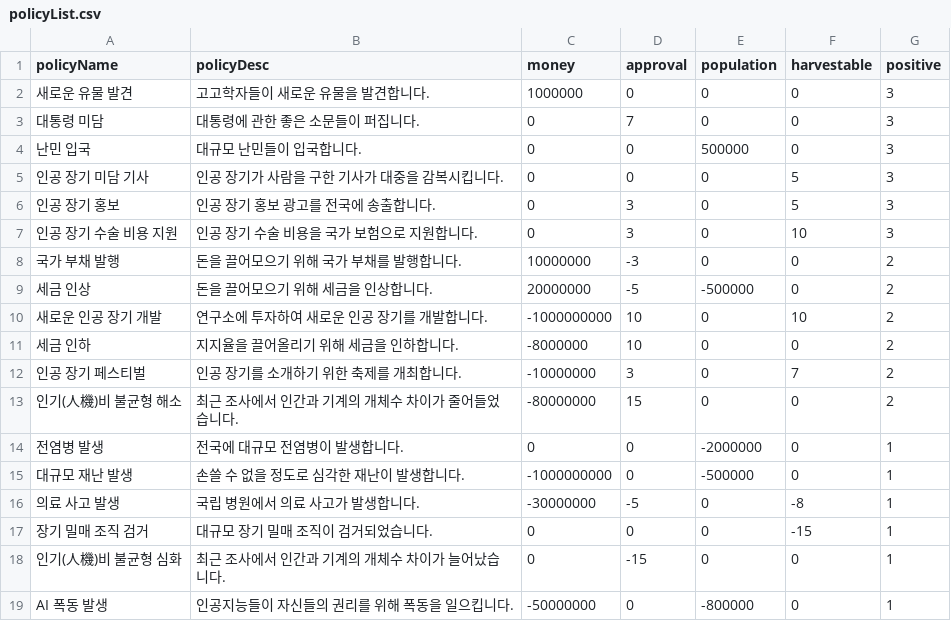
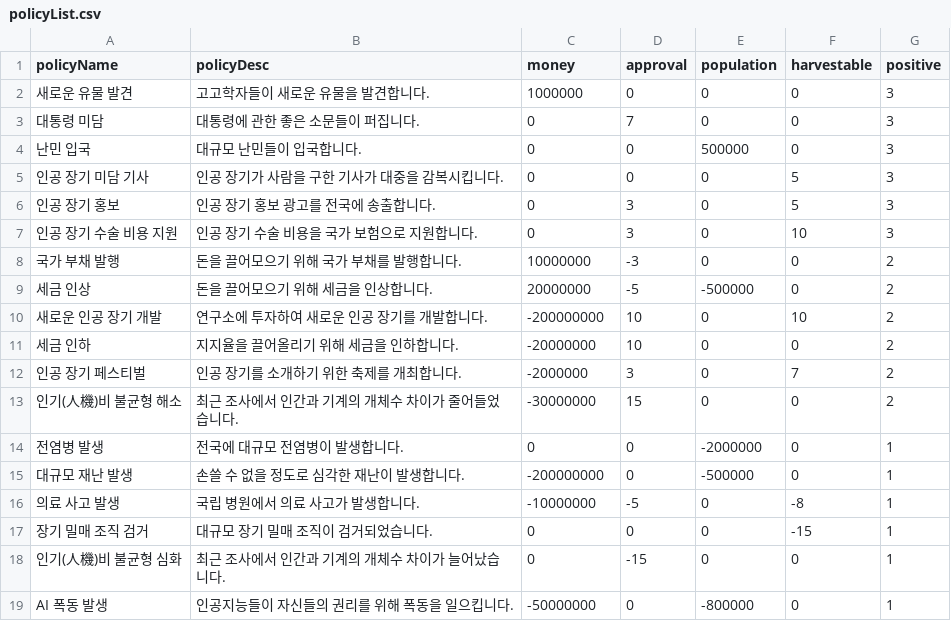
Before and after one commit to HolySkyMin/JangiGachaPolicy, a CSV file: Assets/Resources/Data/policyList.csv, drawn as a sheet.

Commit message:
Again balanced Policy

```diff
--- a/Assets/Resources/Data/policyList.csv
+++ b/Assets/Resources/Data/policyList.csv
@@ -9,9 +9,9 @@
 세금 인상,돈을 끌어모으기 위해 세금을 인상합니다.,20000000,-5,-500000,0,2
-새로운 인공 장기 개발,연구소에 투자하여 새로운 인공 장기를 개발합니다.,-1000000000,10,0,10,2
-세금 인하,지지율을 끌어올리기 위해 세금을 인하합니다.,-8000000,10,0,0,2
-인공 장기 페스티벌,인공 장기를 소개하기 위한 축제를 개최합니다.,-10000000,3,0,7,2
-인기(人機)비 불균형 해소,최근 조사에서 인간과 기계의 개체수 차이가 줄어들었습니다.,-80000000,15,0,0,2
+새로운 인공 장기 개발,연구소에 투자하여 새로운 인공 장기를 개발합니다.,-200000000,10,0,10,2
+세금 인하,지지율을 끌어올리기 위해 세금을 인하합니다.,-20000000,10,0,0,2
+인공 장기 페스티벌,인공 장기를 소개하기 위한 축제를 개최합니다.,-2000000,3,0,7,2
+인기(人機)비 불균형 해소,최근 조사에서 인간과 기계의 개체수 차이가 줄어들었습니다.,-30000000,15,0,0,2
 전염병 발생,전국에 대규모 전염병이 발생합니다.,0,0,-2000000,0,1
-대규모 재난 발생,손쓸 수 없을 정도로 심각한 재난이 발생합니다.,-1000000000,0,-500000,0,1
-의료 사고 발생,국립 병원에서 의료 사고가 발생합니다.,-30000000,-5,0,-8,1
+대규모 재난 발생,손쓸 수 없을 정도로 심각한 재난이 발생합니다.,-200000000,0,-500000,0,1
+의료 사고 발생,국립 병원에서 의료 사고가 발생합니다.,-10000000,-5,0,-8,1
 장기 밀매 조직 검거,대규모 장기 밀매 조직이 검거되었습니다.,0,0,0,-15,1
```
Also changed, not shown: 2 other files.
